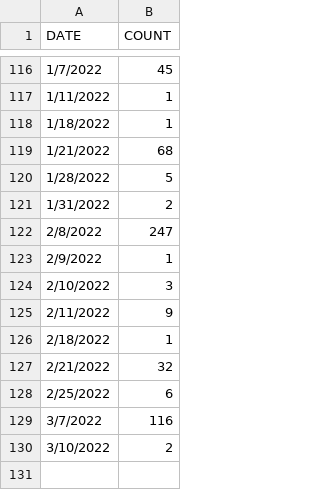
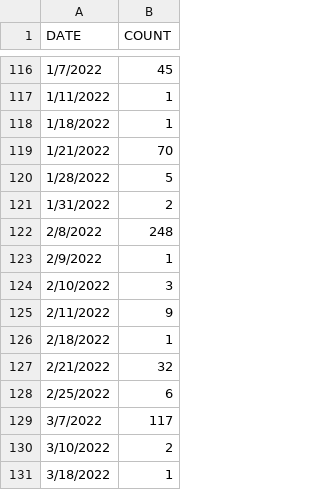
Before and after one commit to Faisalnawaz953/shopify-scraper-server, a CSV file: gymshark.com_product_by_date.csv, drawn as a sheet; only a part is shown, gaps mark what is left out.

```diff
--- a/gymshark.com_product_by_date.csv
+++ b/gymshark.com_product_by_date.csv
@@ -118,6 +118,6 @@ DATE,COUNT
 1/18/2022,1
-1/21/2022,68
+1/21/2022,70
 1/28/2022,5
 1/31/2022,2
-2/8/2022,247
+2/8/2022,248
 2/9/2022,1
@@ -128,3 +128,4 @@ DATE,COUNT
 2/25/2022,6
-3/7/2022,116
+3/7/2022,117
 3/10/2022,2
+3/18/2022,1
```
Also changed, not shown: bombas.com_product_by_date.csv, ca.ultamodan.com_product_by_date.csv, 11 other files.
